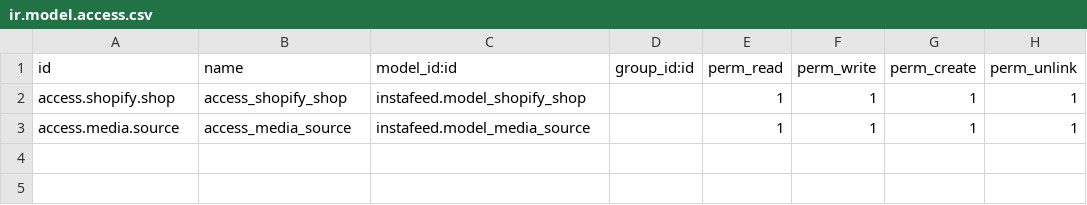
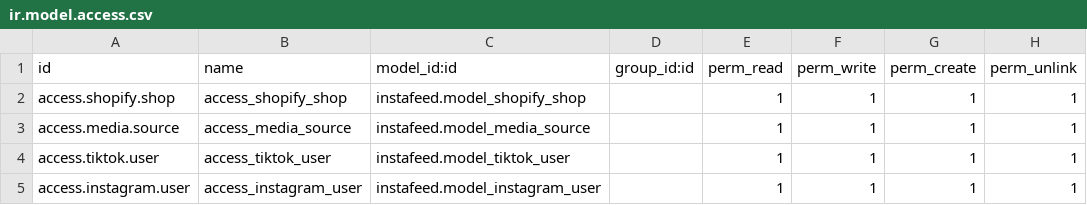
Before and after one commit to ntdat19122002/NestscaleInstafeed, a CSV file: security/ir.model.access.csv, drawn as a sheet.

```diff
--- a/security/ir.model.access.csv
+++ b/security/ir.model.access.csv
@@ -3 +3,3 @@ access.shopify.shop,access_shopify_shop,instafeed.model_shopify_shop,,1,1,1,1
 access.media.source,access_media_source,instafeed.model_media_source,,1,1,1,1
+access.tiktok.user,access_tiktok_user,instafeed.model_tiktok_user,,1,1,1,1
+access.instagram.user,access_instagram_user,instafeed.model_instagram_user,,1,1,1,1
```
Also changed, not shown: 2 other files.
